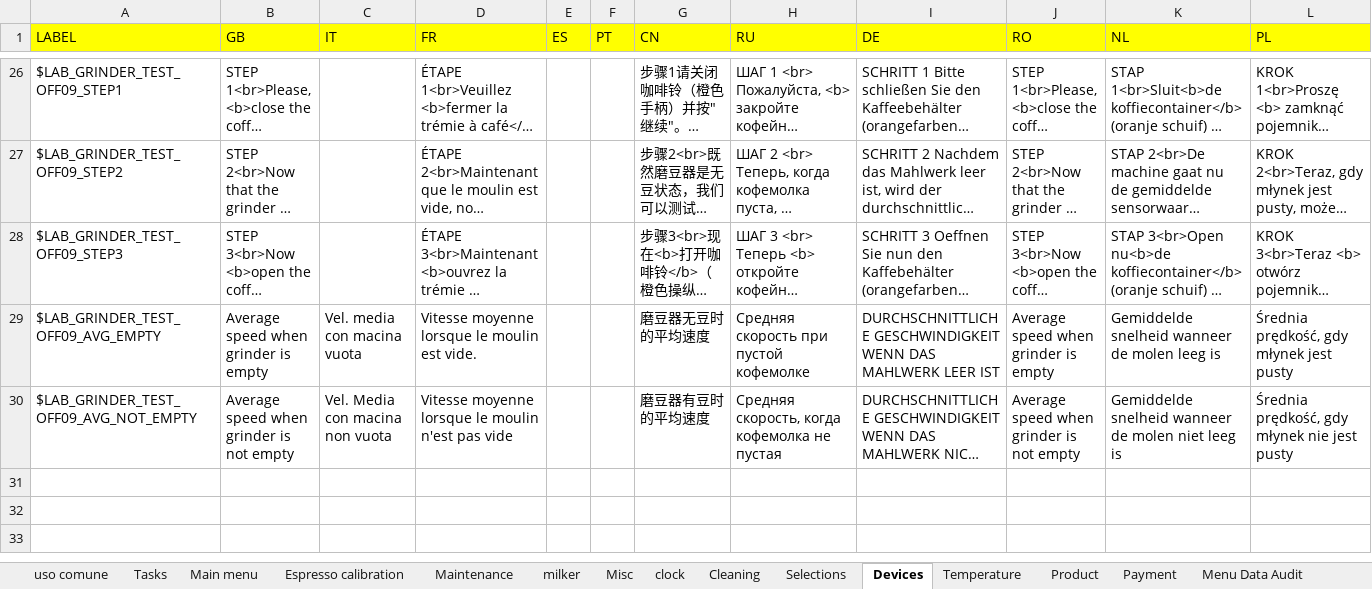
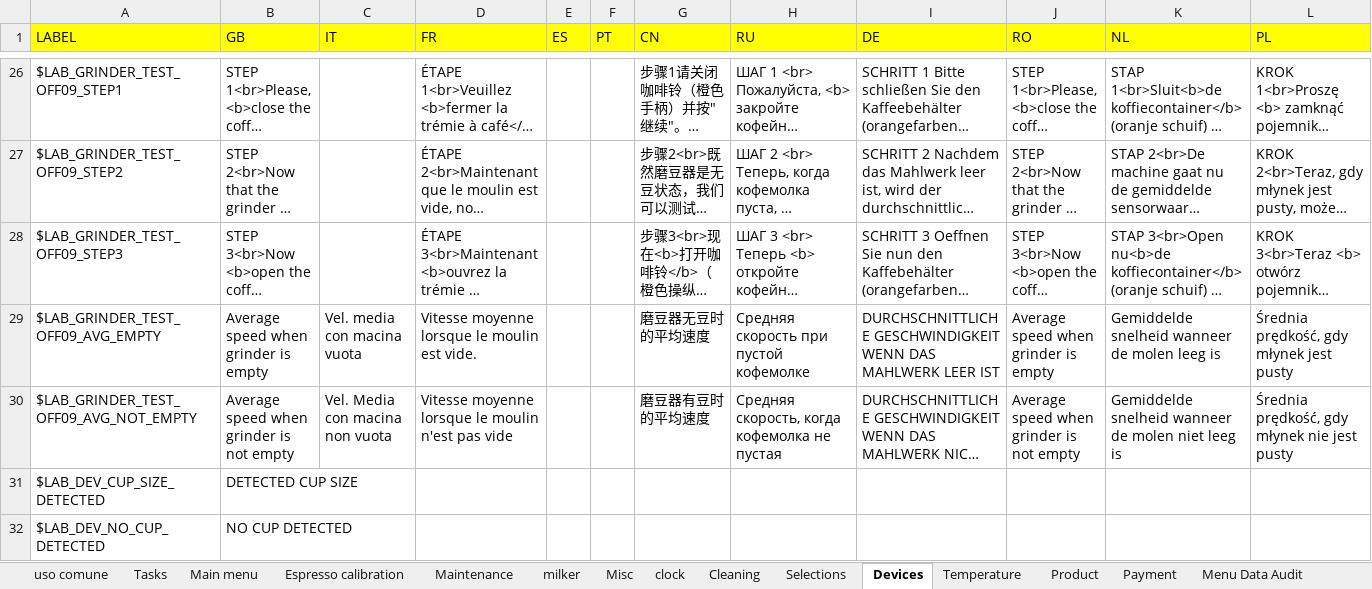
Before and after one commit to I1kham/gpu-fts-nestle-2019, an Excel workbook: MenuProgTranslator/translations.xlsx, sheet Devices, drawn as a sheet; only a part is shown, gaps mark what is left out; long unchanged cells end in …; values as stored, in another font and other column widths than the file's, no borders; rows hold the shown columns only; the diff names each change by its address in the sheet, - before the commit and + after, or states it on an @@ line.

Commit message:
Aggiunta voce "DETECTED CUP SIZE" in menu prog > DEVICE > OTHER in luogo di CUP THRESHOLD nel caso di macchine Brewmatic

```diff
--- a/MenuProgTranslator/translations.xlsx (sheet Devices)
+++ b/MenuProgTranslator/translations.xlsx (sheet Devices)
+row 31: $LAB_DEV_CUP_SIZE_DETECTED | DETECTED CUP SIZE
+row 32: $LAB_DEV_NO_CUP_DETECTED | NO CUP DETECTED
```
Also changed, not shown: 26 other files.
